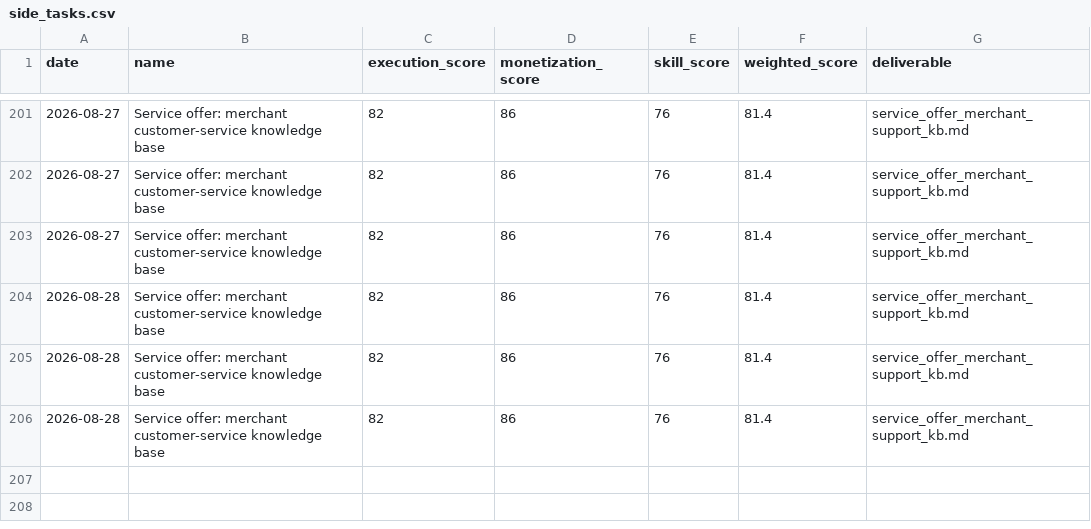
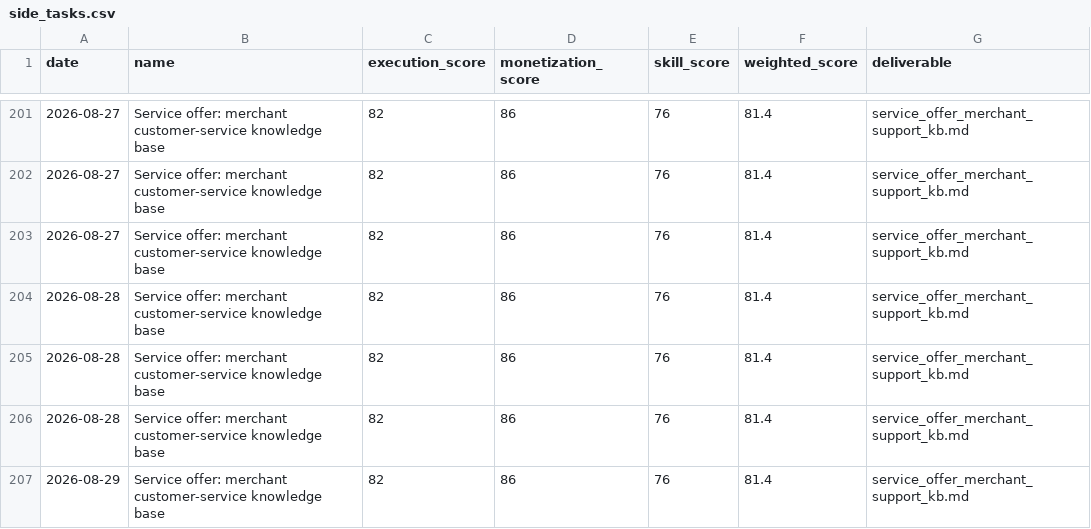
Before and after one commit to jiangrong866-ctrl/ai-career-os, a CSV file: data/side_business/side_tasks.csv, drawn as a sheet; only a part is shown, gaps mark what is left out.

```diff
--- a/data/side_business/side_tasks.csv
+++ b/data/side_business/side_tasks.csv
@@ -206 +206,2 @@
 2026-08-28,Service offer: merchant customer-service knowledge base,82,86,76,81.4,service_offer_merchant_support_kb.md
+2026-08-29,Service offer: merchant customer-service knowledge base,82,86,76,81.4,service_offer_merchant_support_kb.md
```
Also changed, not shown: data/jobs/job_scores.csv, data/learning/learning_progress.csv, 20 other files.
